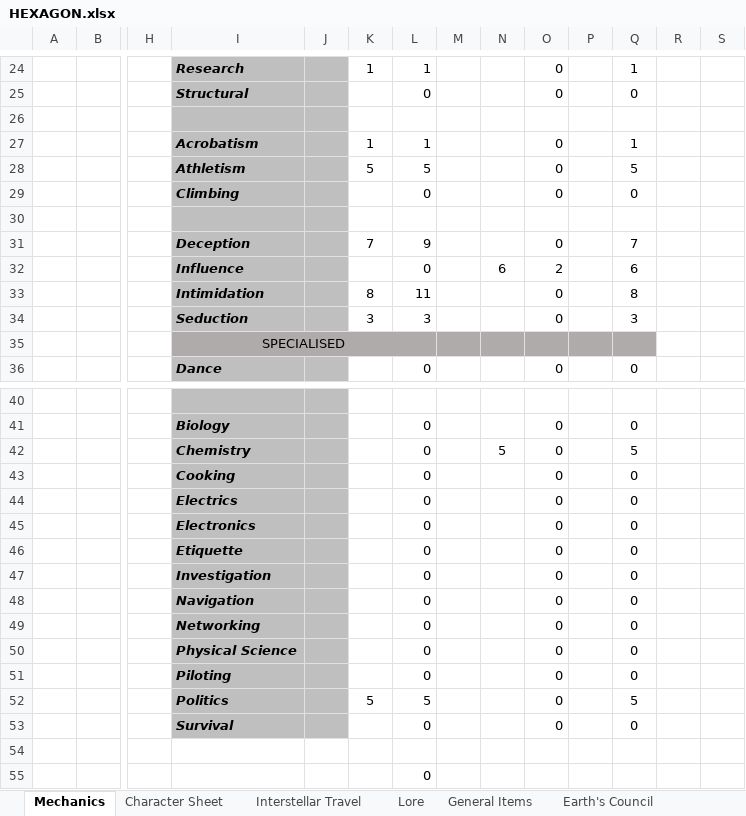
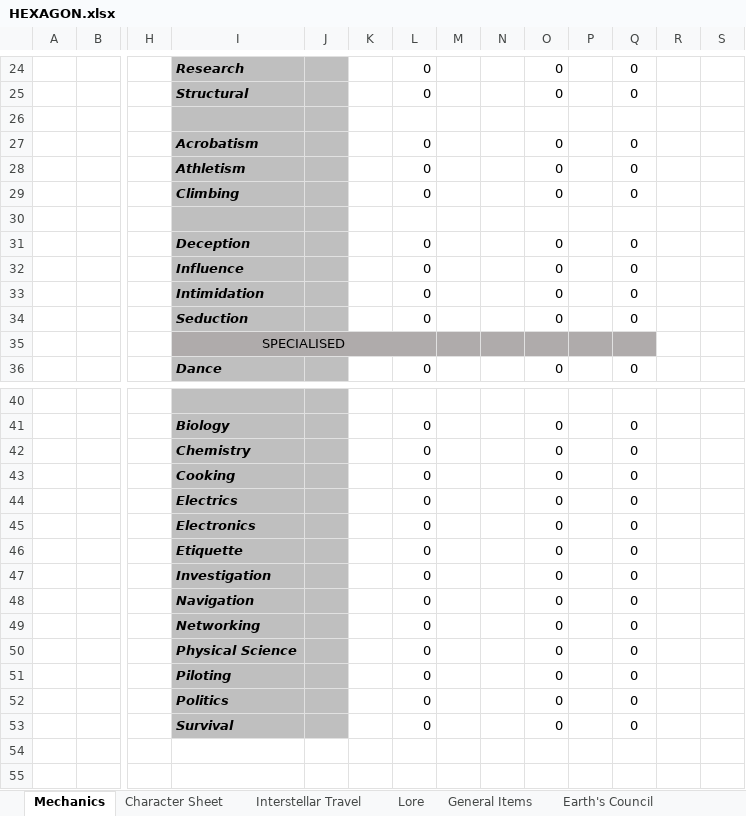
Before and after one commit to v4032/HEXAGON-Project, an Excel workbook: HEXAGON.xlsx, sheet Mechanics, drawn as a sheet; only a part is shown, gaps mark what is left out; values as stored, in another font and other column widths than the file's, no borders; conditional formats not drawn; removed rows and columns are numbered as before the commit, all else as after; rows hold the shown columns only; the diff covers the shown part only; the diff names each change by its address in the sheet, - before the commit and + after, or states it on an @@ line.

```diff
--- a/HEXAGON.xlsx (sheet Mechanics)
+++ b/HEXAGON.xlsx (sheet Mechanics)
-K24: 1
+K24: (empty)
-L24: 1
+L24: 0
-Q24: 1
+Q24: 0
-K27: 1
+K27: (empty)
-L27: 1
+L27: 0
-Q27: 1
+Q27: 0
-K28: 5
+K28: (empty)
-L28: 5
+L28: 0
-Q28: 5
+Q28: 0
-K31: 7
+K31: (empty)
-L31: 9
+L31: 0
-Q31: 7
+Q31: 0
-N32: 6
+N32: (empty)
-O32: 2
+O32: 0
-Q32: 6
+Q32: 0
-K33: 8
+K33: (empty)
-L33: 11
+L33: 0
-Q33: 8
+Q33: 0
-K34: 3
+K34: (empty)
-L34: 3
+L34: 0
-Q34: 3
+Q34: 0
-N42: 5
+N42: (empty)
-Q42: 5
+Q42: 0
-row 52:  |  |  | Politics |  | 5 | 5 |  |  | 0 |  | 5
+row 52:  |  |  | Politics |  |  | 0 |  |  | 0 |  | 0
-row 55:  |  |  |  |  |  | 0 |  |  | 2
+row 55:  |  |  |  |  |  |  |  |  | 0
```
Also changed, not shown: 31 edited cells elsewhere in this sheet, ELECTION BOARD.xlsx, 2 other files.
